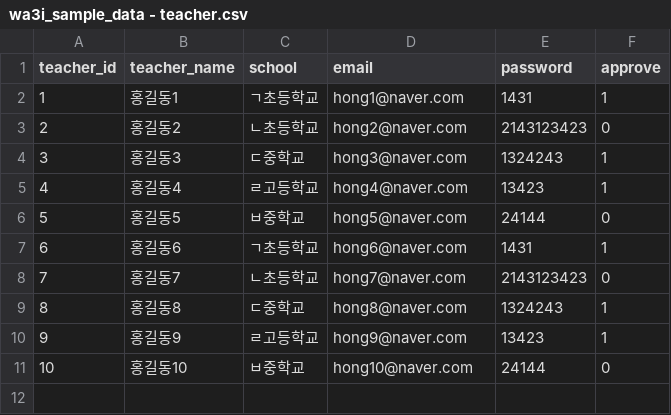
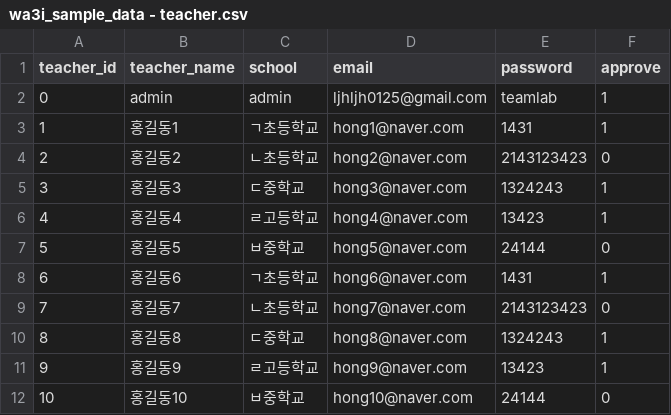
Before and after one commit to jiheonn/WAI-Automated-Scoring, a CSV file: data/sample_data/wa3i_sample_data - teacher.csv, drawn as a sheet; the diff names each change by its address in the sheet, - before the commit and + after, or states it on an @@ line.

Commit message:
Squashed commit of the following:
- Add TODO message
- url정리 및 view파일 저장 및 수정 코드 추가
- 템플릿 기본 틀 수정
- css통일 코드 추가
- 확인알림창 jquery 파일 생성, 추가삭제시 채점준거 증가, 삭제 코드 추가
- jquery 코드 function 폴더 이동에 따른 삭제
- 데이터테이블 jquery코드를 function폴더로 이동
- 로그인시 아이디를 저장하는 코드 추가
- 샘플 teacher데이터에 admin 데이터를 추가했습니다.

```diff
--- a/data/sample_data/wa3i_sample_data - teacher.csv
+++ b/data/sample_data/wa3i_sample_data - teacher.csv
+row 2: 0 | admin | admin | ljhljh0125@gmail.com | teamlab | 1
```
Also changed, not shown: 21 other files.
